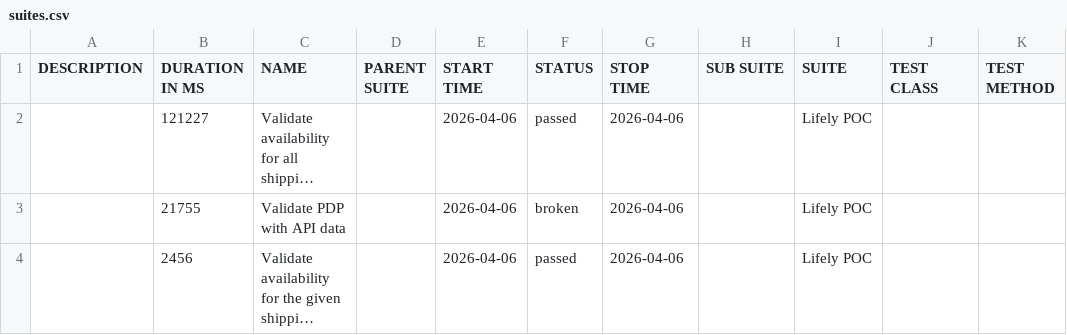
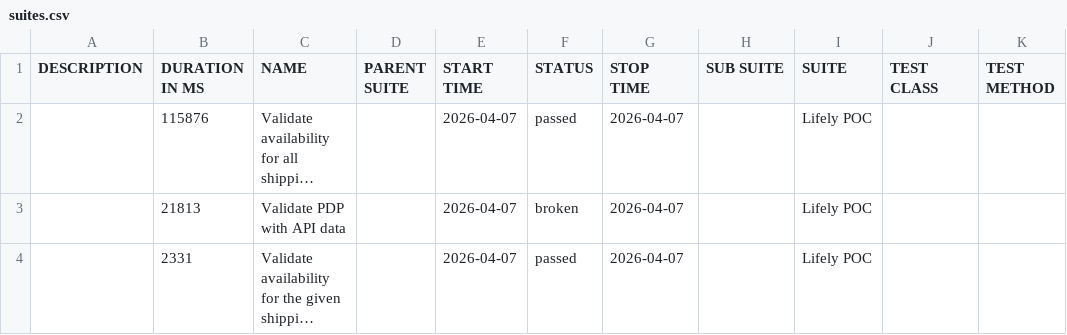
Before and after one commit to Het0603/E-Living, a CSV file: data/suites.csv, drawn as a sheet; long unchanged cells end in …; the diff names each change by its address in the sheet, - before the commit and + after, or states it on an @@ line.

```diff
--- a/data/suites.csv
+++ b/data/suites.csv
-B2 (DURATION IN MS): 121227
+B2 (DURATION IN MS): 115876
-E2:E4 (START TIME): 2026-04-06
+E2:E4 (START TIME): 2026-04-07
-G2:G4 (STOP TIME): 2026-04-06
+G2:G4 (STOP TIME): 2026-04-07
-B3 (DURATION IN MS): 21755
+B3 (DURATION IN MS): 21813
-B4 (DURATION IN MS): 2456
+B4 (DURATION IN MS): 2331
```
Also changed, not shown: 25 other files.
